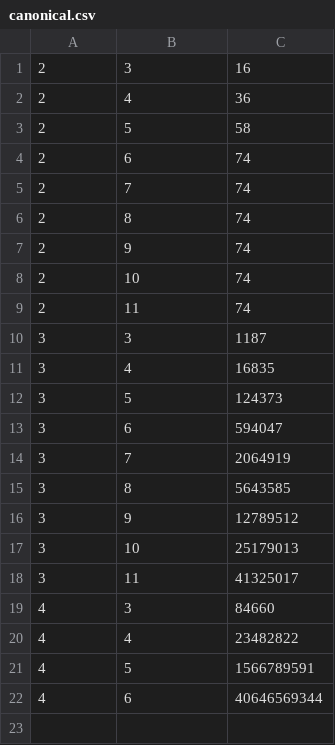
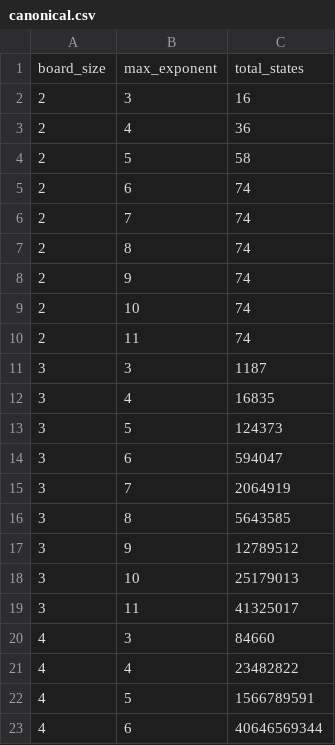
Before and after one commit to jdleesmiller/twenty48, a CSV file: data/blog/canonical.csv, drawn as a sheet.

Commit message:
Build canonical layer dataset

```diff
--- a/data/blog/canonical.csv
+++ b/data/blog/canonical.csv
@@ -1 +1,2 @@
+board_size,max_exponent,total_states
 2,3,16
```
Also changed, not shown: 2 other files.
